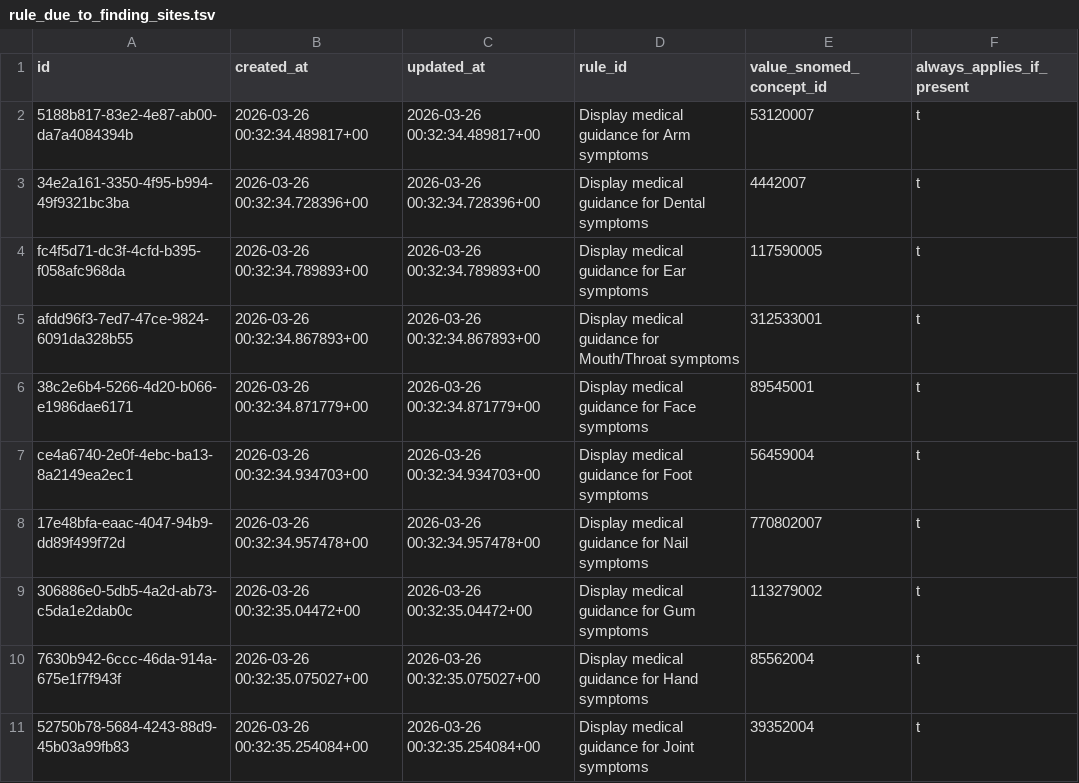
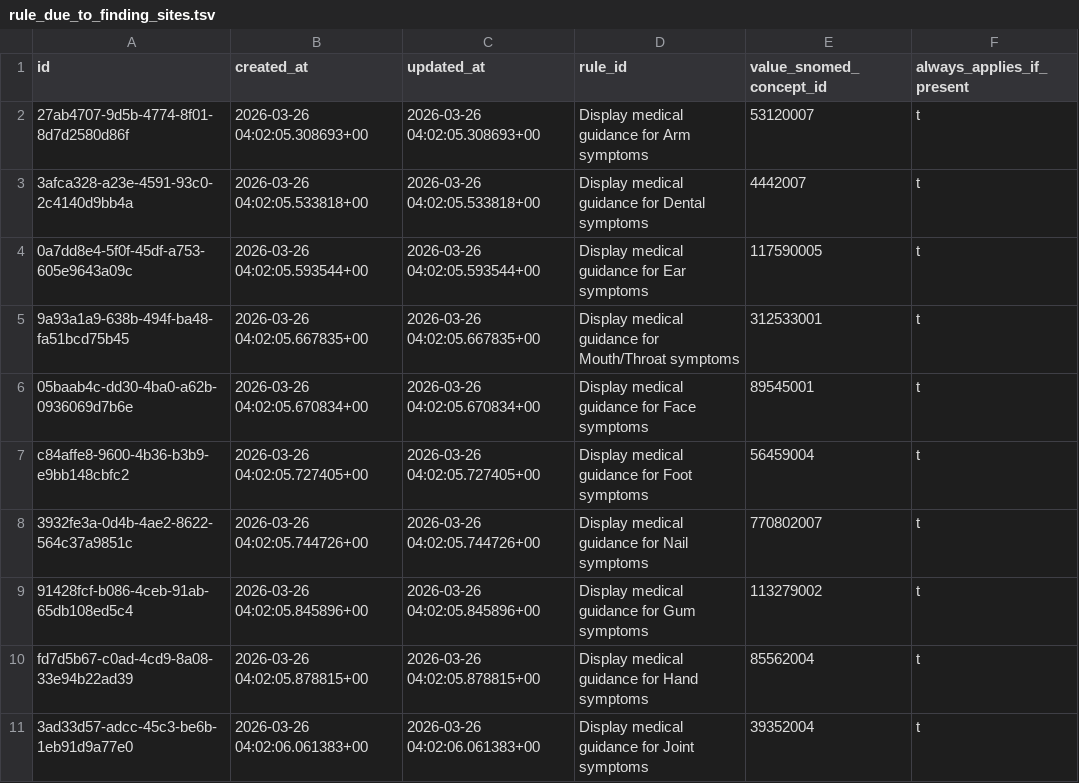
Before and after one commit to txandmj/virtual-hospitals-africa, a TSV file: db/seed/dumps/rule_due_to_finding_sites.tsv, drawn as a sheet; only a part is shown; the diff covers the shown part only.

```diff
--- a/db/seed/dumps/rule_due_to_finding_sites.tsv
+++ b/db/seed/dumps/rule_due_to_finding_sites.tsv
@@ -1,11 +1,11 @@
 id	created_at	updated_at	rule_id	value_snomed_concept_id	always_applies_if_present
-5188b817-83e2-4e87-ab00-da7a4084394b	2026-03-26 00:32:34.489817+00	2026-03-26 00:32:34.489817+00	Display medical guidance for Arm symptoms	53120007	t
-34e2a161-3350-4f95-b994-49f9321bc3ba	2026-03-26 00:32:34.728396+00	2026-03-26 00:32:34.728396+00	Display medical guidance for Dental symptoms	4442007	t
-fc4f5d71-dc3f-4cfd-b395-f058afc968da	2026-03-26 00:32:34.789893+00	2026-03-26 00:32:34.789893+00	Display medical guidance for Ear symptoms	117590005	t
-afdd96f3-7ed7-47ce-9824-6091da328b55	2026-03-26 00:32:34.867893+00	2026-03-26 00:32:34.867893+00	Display medical guidance for Mouth/Throat symptoms	312533001	t
-38c2e6b4-5266-4d20-b066-e1986dae6171	2026-03-26 00:32:34.871779+00	2026-03-26 00:32:34.871779+00	Display medical guidance for Face symptoms	89545001	t
-ce4a6740-2e0f-4ebc-ba13-8a2149ea2ec1	2026-03-26 00:32:34.934703+00	2026-03-26 00:32:34.934703+00	Display medical guidance for Foot symptoms	56459004	t
-17e48bfa-eaac-4047-94b9-dd89f499f72d	2026-03-26 00:32:34.957478+00	2026-03-26 00:32:34.957478+00	Display medical guidance for Nail symptoms	770802007	t
-306886e0-5db5-4a2d-ab73-c5da1e2dab0c	2026-03-26 00:32:35.04472+00	2026-03-26 00:32:35.04472+00	Display medical guidance for Gum symptoms	113279002	t
-7630b942-6ccc-46da-914a-675e1f7f943f	2026-03-26 00:32:35.075027+00	2026-03-26 00:32:35.075027+00	Display medical guidance for Hand symptoms	85562004	t
-52750b78-5684-4243-88d9-45b03a99fb83	2026-03-26 00:32:35.254084+00	2026-03-26 00:32:35.254084+00	Display medical guidance for Joint symptoms	39352004	t
+27ab4707-9d5b-4774-8f01-8d7d2580d86f	2026-03-26 04:02:05.308693+00	2026-03-26 04:02:05.308693+00	Display medical guidance for Arm symptoms	53120007	t
+3afca328-a23e-4591-93c0-2c4140d9bb4a	2026-03-26 04:02:05.533818+00	2026-03-26 04:02:05.533818+00	Display medical guidance for Dental symptoms	4442007	t
+0a7dd8e4-5f0f-45df-a753-605e9643a09c	2026-03-26 04:02:05.593544+00	2026-03-26 04:02:05.593544+00	Display medical guidance for Ear symptoms	117590005	t
+9a93a1a9-638b-494f-ba48-fa51bcd75b45	2026-03-26 04:02:05.667835+00	2026-03-26 04:02:05.667835+00	Display medical guidance for Mouth/Throat symptoms	312533001	t
+05baab4c-dd30-4ba0-a62b-0936069d7b6e	2026-03-26 04:02:05.670834+00	2026-03-26 04:02:05.670834+00	Display medical guidance for Face symptoms	89545001	t
+c84affe8-9600-4b36-b3b9-e9bb148cbfc2	2026-03-26 04:02:05.727405+00	2026-03-26 04:02:05.727405+00	Display medical guidance for Foot symptoms	56459004	t
+3932fe3a-0d4b-4ae2-8622-564c37a9851c	2026-03-26 04:02:05.744726+00	2026-03-26 04:02:05.744726+00	Display medical guidance for Nail symptoms	770802007	t
+91428fcf-b086-4ceb-91ab-65db108ed5c4	2026-03-26 04:02:05.845896+00	2026-03-26 04:02:05.845896+00	Display medical guidance for Gum symptoms	113279002	t
+fd7d5b67-c0ad-4cd9-8a08-33e94b22ad39	2026-03-26 04:02:05.878815+00	2026-03-26 04:02:05.878815+00	Display medical guidance for Hand symptoms	85562004	t
+3ad33d57-adcc-45c3-be6b-1eb91d9a77e0	2026-03-26 04:02:06.061383+00	2026-03-26 04:02:06.061383+00	Display medical guidance for Joint symptoms	39352004	t
```
Also changed, not shown: 57 edited cells elsewhere in this file, db/seed/dumps/due_to_findings.tsv, db/seed/dumps/rule_due_to_findings.tsv, 20 other files.
